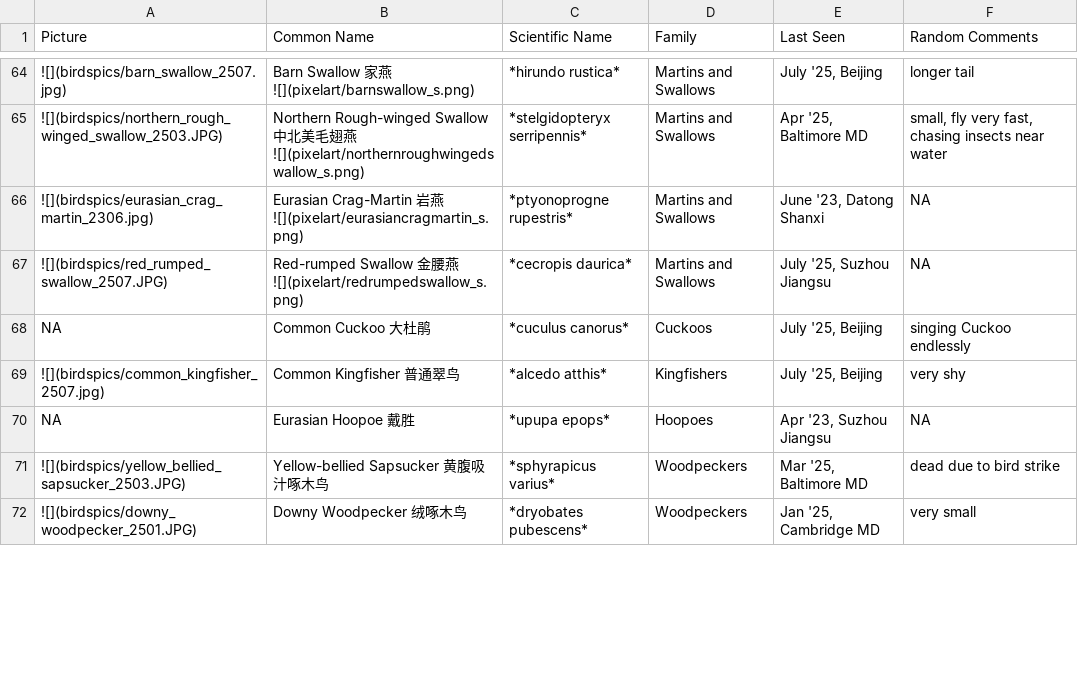
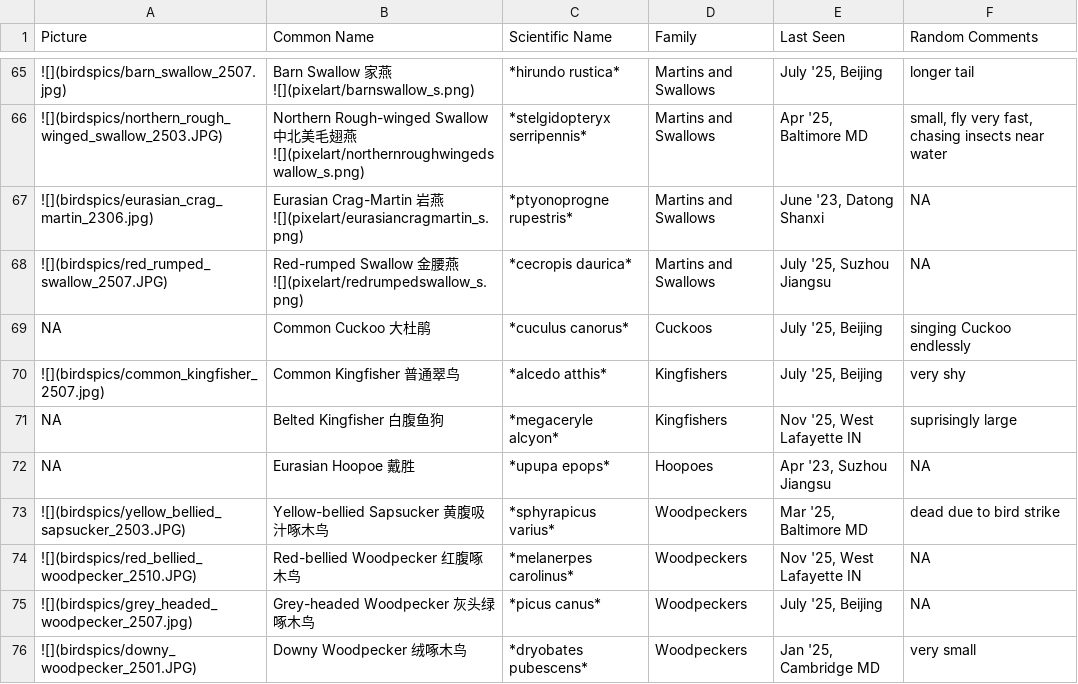
Before and after one commit to yunyi-ru/quarto-blog, a CSV file: projects/all_about_birding/bird_df.csv, drawn as a sheet; only a part is shown, gaps mark what is left out; the diff covers the shown part only.

Commit message:
nov birding

```diff
--- a/projects/all_about_birding/bird_df.csv
+++ b/projects/all_about_birding/bird_df.csv
@@ -69,4 +70,7 @@ NA,Common Cuckoo 大杜鹃,*cuculus canorus*,Cuckoos,"July '25, Beijing",singing
 ![](birdspics/common_kingfisher_2507.jpg),Common Kingfisher 普通翠鸟,*alcedo atthis*,Kingfishers,"July '25, Beijing",very shy
+NA,Belted Kingfisher 白腹鱼狗,*megaceryle alcyon*,Kingfishers,"Nov '25, West Lafayette IN",suprisingly large
 NA,Eurasian Hoopoe 戴胜,*upupa epops*,Hoopoes,"Apr '23, Suzhou Jiangsu",NA
 ![](birdspics/yellow_bellied_sapsucker_2503.JPG),Yellow-bellied Sapsucker 黄腹吸汁啄木鸟,*sphyrapicus varius*,Woodpeckers,"Mar '25, Baltimore MD",dead due to bird strike
+![](birdspics/red_bellied_woodpecker_2510.JPG),Red-bellied Woodpecker 红腹啄木鸟,*melanerpes carolinus*,Woodpeckers,"Nov '25, West Lafayette IN",NA
+![](birdspics/grey_headed_woodpecker_2507.jpg),Grey-headed Woodpecker 灰头绿啄木鸟,*picus canus*,Woodpeckers,"July '25, Beijing",NA
 ![](birdspics/downy_woodpecker_2501.JPG),Downy Woodpecker 绒啄木鸟,*dryobates pubescens*,Woodpeckers,"Jan '25, Cambridge MD",very small
```
Also changed, not shown: 5 added rows, 2 removed rows and 7 edited cells elsewhere in this file, 35 other files.
